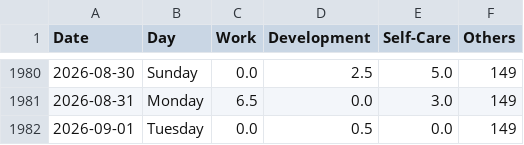
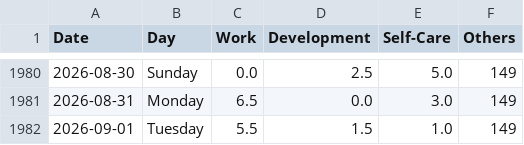
Before and after one commit to krystinli/Time_Management, a CSV file: data/data2.csv, drawn as a sheet; only a part is shown, gaps mark what is left out.

```diff
--- a/data/data2.csv
+++ b/data/data2.csv
@@ -1981,2 +1981,2 @@ Date,Day,Work,Development,Self-Care,Others
 2026-08-31,Monday,6.5,0.0,3.0,149
-2026-09-01,Tuesday,0.0,0.5,0.0,149
+2026-09-01,Tuesday,5.5,1.5,1.0,149
```
Also changed, not shown: 10 other files.
